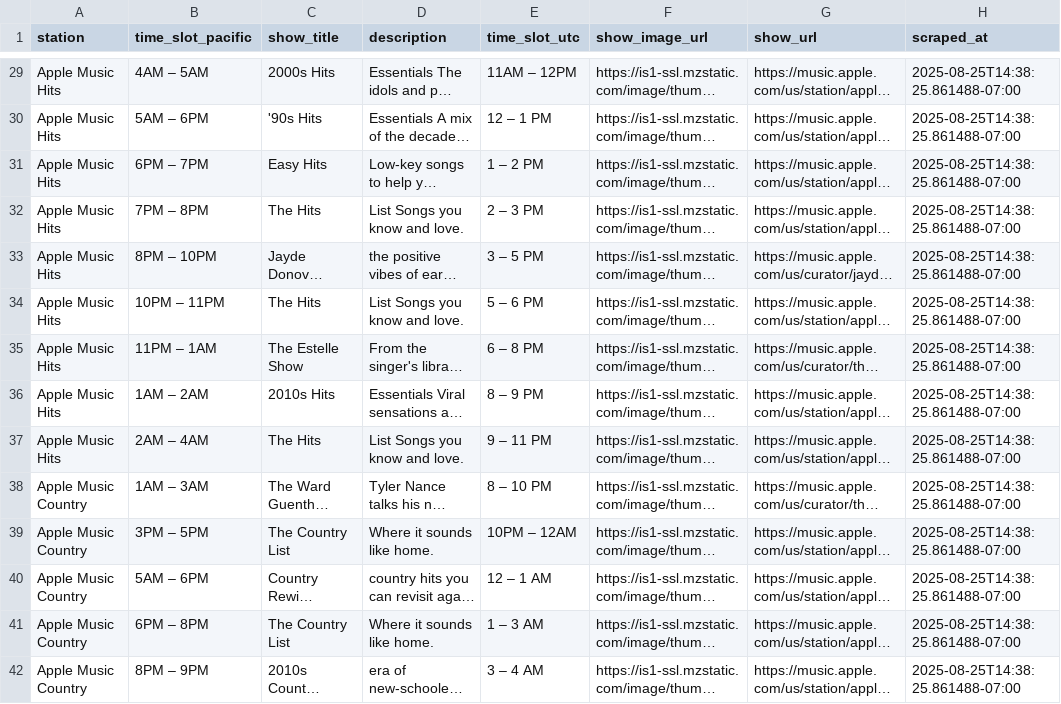
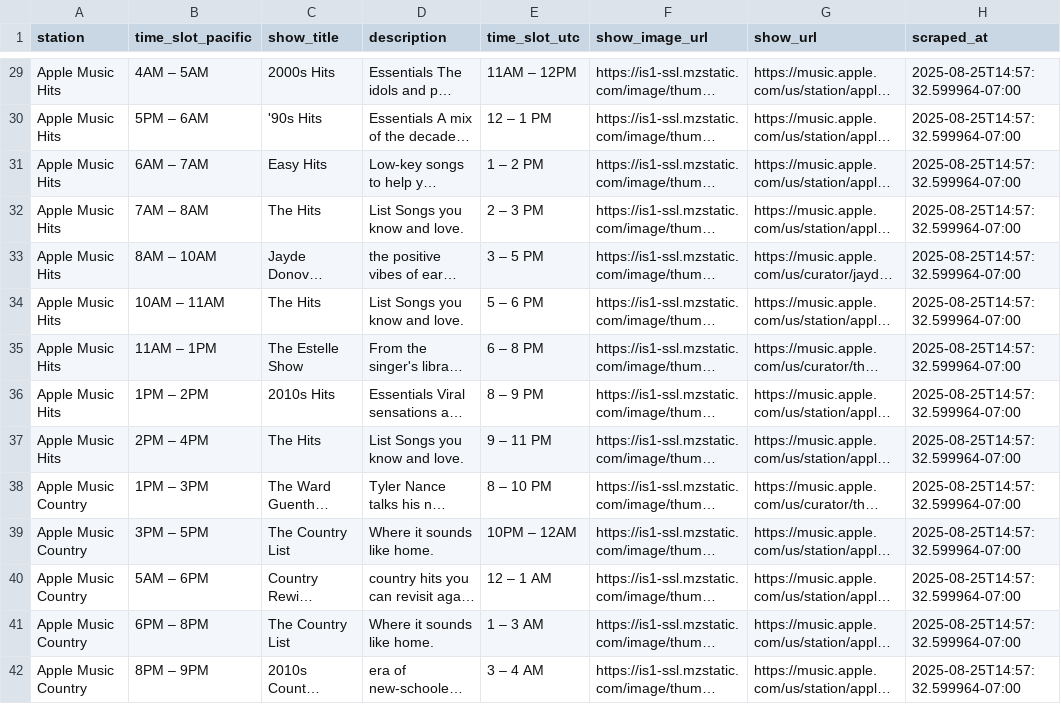
Before and after one commit to keithah/apple-music-schedule-scraper, a CSV file: apple_music_schedule.csv, drawn as a sheet; only a part is shown, gaps mark what is left out; long unchanged cells end in …; the diff covers the shown part only; the diff names each change by its address in the sheet, - before the commit and + after, or states it on an @@ line.

```diff
--- a/apple_music_schedule.csv
+++ b/apple_music_schedule.csv
-H29:H42 (scraped_at): 2025-08-25T14:38:25.861488-07:00
+H29:H42 (scraped_at): 2025-08-25T14:57:32.599964-07:00
-B30 (time_slot_pacific): 5AM – 6PM
+B30 (time_slot_pacific): 5PM – 6AM
-B31 (time_slot_pacific): 6PM – 7PM
+B31 (time_slot_pacific): 6AM – 7AM
-B32 (time_slot_pacific): 7PM – 8PM
+B32 (time_slot_pacific): 7AM – 8AM
-B33 (time_slot_pacific): 8PM – 10PM
+B33 (time_slot_pacific): 8AM – 10AM
-B34 (time_slot_pacific): 10PM – 11PM
+B34 (time_slot_pacific): 10AM – 11AM
-B35 (time_slot_pacific): 11PM – 1AM
+B35 (time_slot_pacific): 11AM – 1PM
-B36 (time_slot_pacific): 1AM – 2AM
+B36 (time_slot_pacific): 1PM – 2PM
-B37 (time_slot_pacific): 2AM – 4AM
+B37 (time_slot_pacific): 2PM – 4PM
-B38 (time_slot_pacific): 1AM – 3AM
+B38 (time_slot_pacific): 1PM – 3PM
```
Also changed, not shown: 123 edited cells elsewhere in this file, 2 other files.
